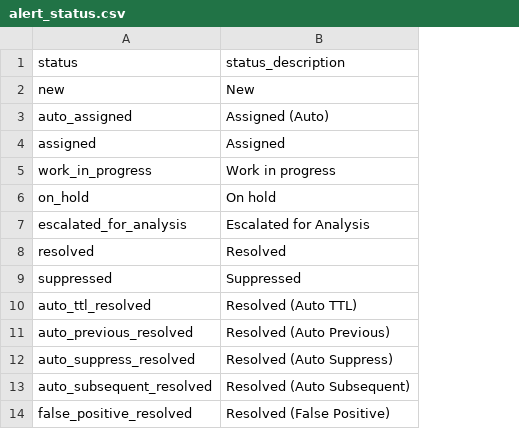
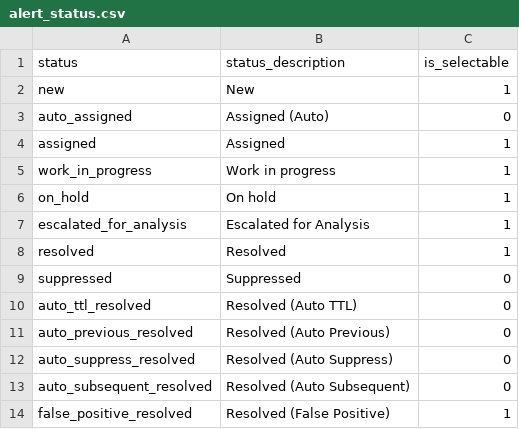
Before and after one commit to alertmanager/alert_manager, a CSV file: src/lookups/alert_status.csv, drawn as a sheet; the diff names each change by its address in the sheet, - before the commit and + after, or states it on an @@ line.

Commit message:
Cherry-picked dynamic status lookup for the incident edit modal

```diff
--- a/src/lookups/alert_status.csv
+++ b/src/lookups/alert_status.csv
+column C (is_selectable), rows 2-14: 1 | 0 | 1 | 1 | 1 | 1 | 1 | 0 | 0 | 0 | 0 | 0 | 1
```
Also changed, not shown: 2 other files.
